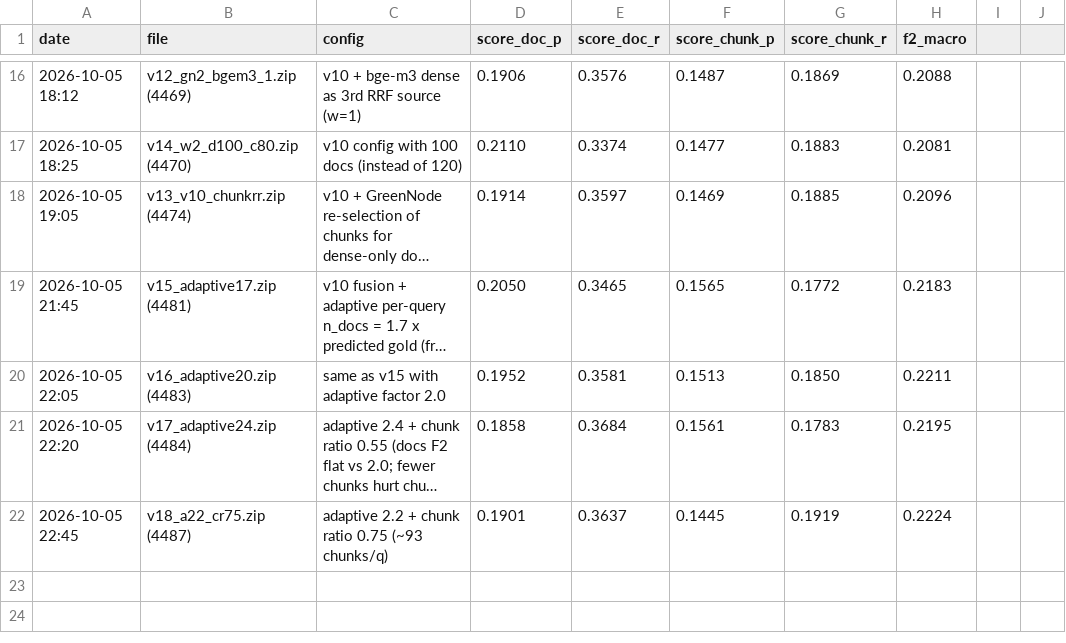
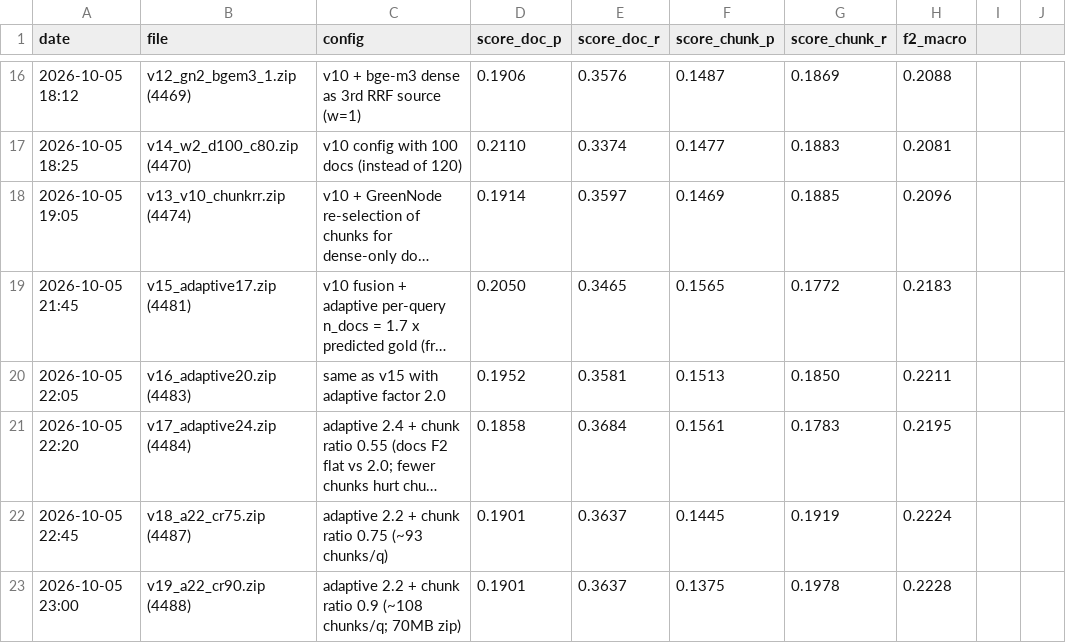
Before and after one commit to kaka2k1/MedBridge-VZ, a CSV file: experiments.csv, drawn as a sheet; only a part is shown, gaps mark what is left out; long unchanged cells end in …; the diff names each change by its address in the sheet, - before the commit and + after, or states it on an @@ line.

```diff
--- a/experiments.csv
+++ b/experiments.csv
+row 23: 2026-10-05 23:00 | v19_a22_cr90.zip (4488) | adaptive 2.2 + chunk ratio 0.9 (~108 chunks/q; 70MB zip) | 0.1901 | 0.3637 | 0.1375 | 0.1978 | 0.2228
```
Also changed, not shown: 1 other file.
